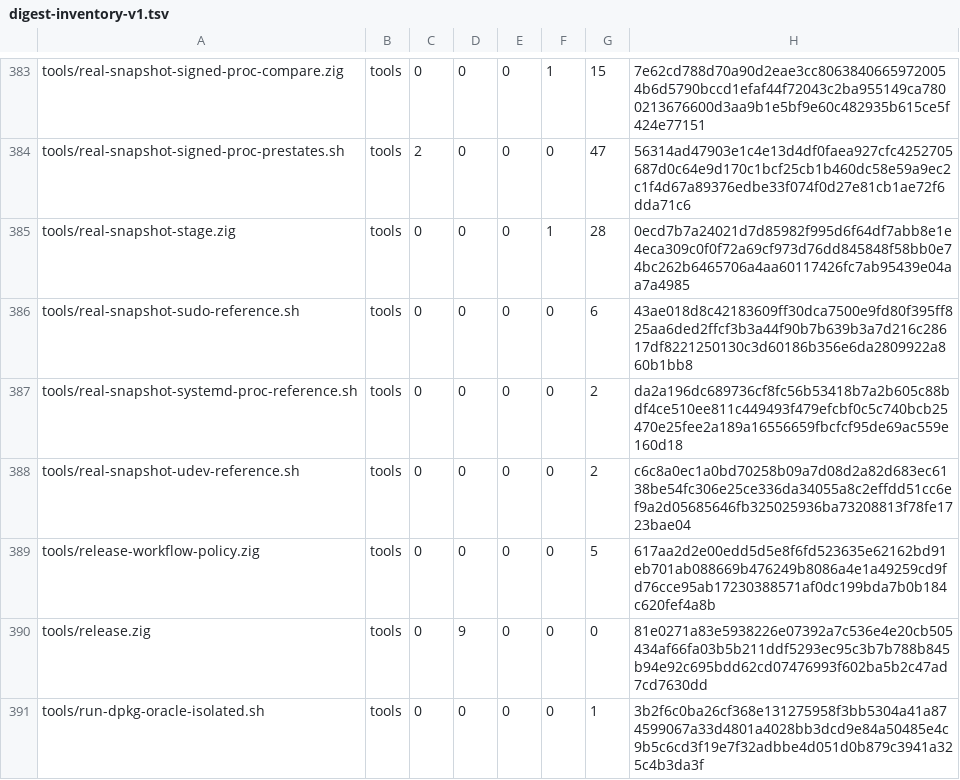
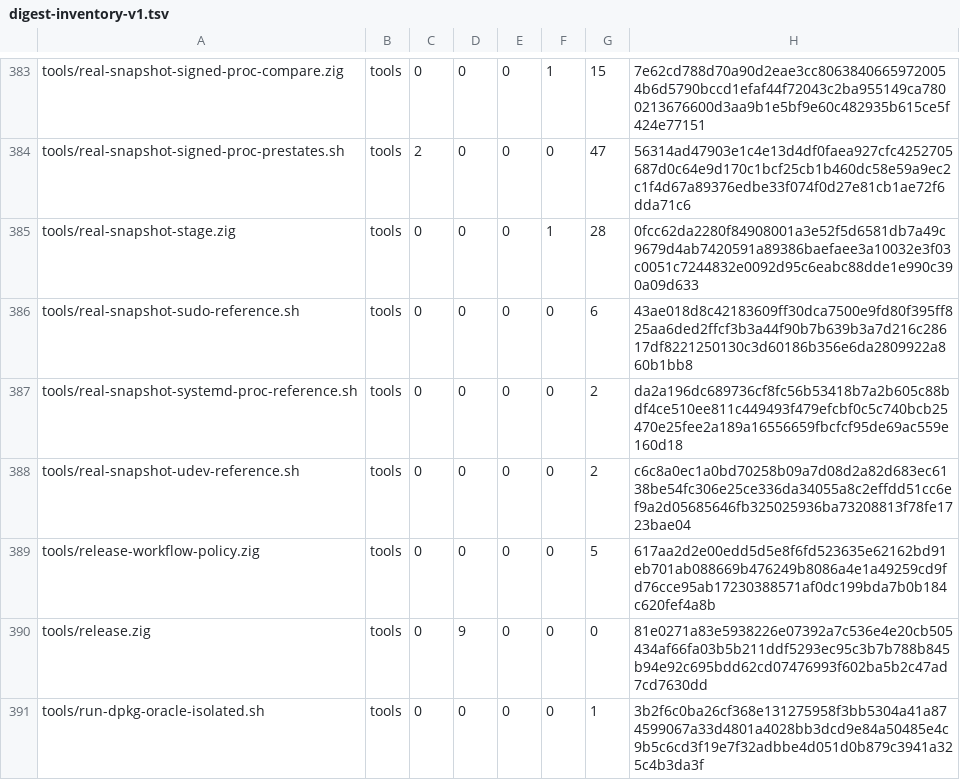
Before and after one commit to cataggar/debz, a TSV file: security/digest-inventory-v1.tsv, drawn as a sheet; only a part is shown, gaps mark what is left out.

```diff
--- a/security/digest-inventory-v1.tsv
+++ b/security/digest-inventory-v1.tsv
@@ -384,3 +384,3 @@ tools/real-snapshot-signed-proc-compare.zig	tools	0	0	0	1	15	7e62cd788d70a90d2ea
 tools/real-snapshot-signed-proc-prestates.sh	tools	2	0	0	0	47	56314ad47903e1c4e13d4df0faea927cfc4252705687d0c64e9d170c1bcf25cb1b460dc58e59a9ec2c1f4d67a89376edbe33f074f0d27e81cb1ae72f6dda71c6
-tools/real-snapshot-stage.zig	tools	0	0	0	1	28	0ecd7b7a24021d7d85982f995d6f64df7abb8e1e4eca309c0f0f72a69cf973d76dd845848f58bb0e74bc262b6465706a4aa60117426fc7ab95439e04aa7a4985
+tools/real-snapshot-stage.zig	tools	0	0	0	1	28	0fcc62da2280f84908001a3e52f5d6581db7a49c9679d4ab7420591a89386baefaee3a10032e3f03c0051c7244832e0092d95c6eabc88dde1e990c390a09d633
 tools/real-snapshot-sudo-reference.sh	tools	0	0	0	0	6	43ae018d8c42183609ff30dca7500e9fd80f395ff825aa6ded2ffcf3b3a44f90b7b639b3a7d216c28617df8221250130c3d60186b356e6da2809922a860b1bb8
```
Also changed, not shown: 1 other file.
